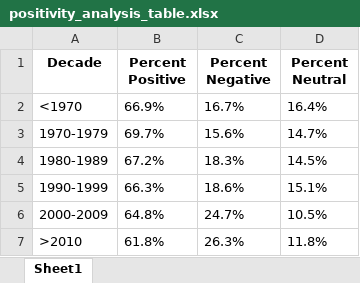
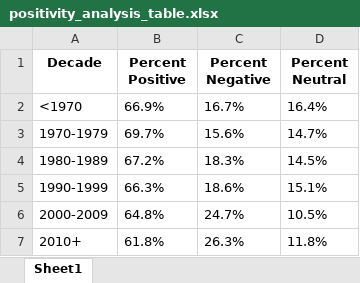
Before and after one commit to kimberly-erin/RockPy, an Excel workbook: Output/positivity_analysis_table.xlsx, sheet Sheet1, drawn as a sheet; values as stored, in another font and other column widths than the file's, no borders; the diff names each change by its address in the sheet, - before the commit and + after, or states it on an @@ line.

```diff
--- a/Output/positivity_analysis_table.xlsx (sheet Sheet1)
+++ b/Output/positivity_analysis_table.xlsx (sheet Sheet1)
-A7 (Decade): >2010
+A7 (Decade): 2010+
```
Also changed, not shown: 7 other files.
